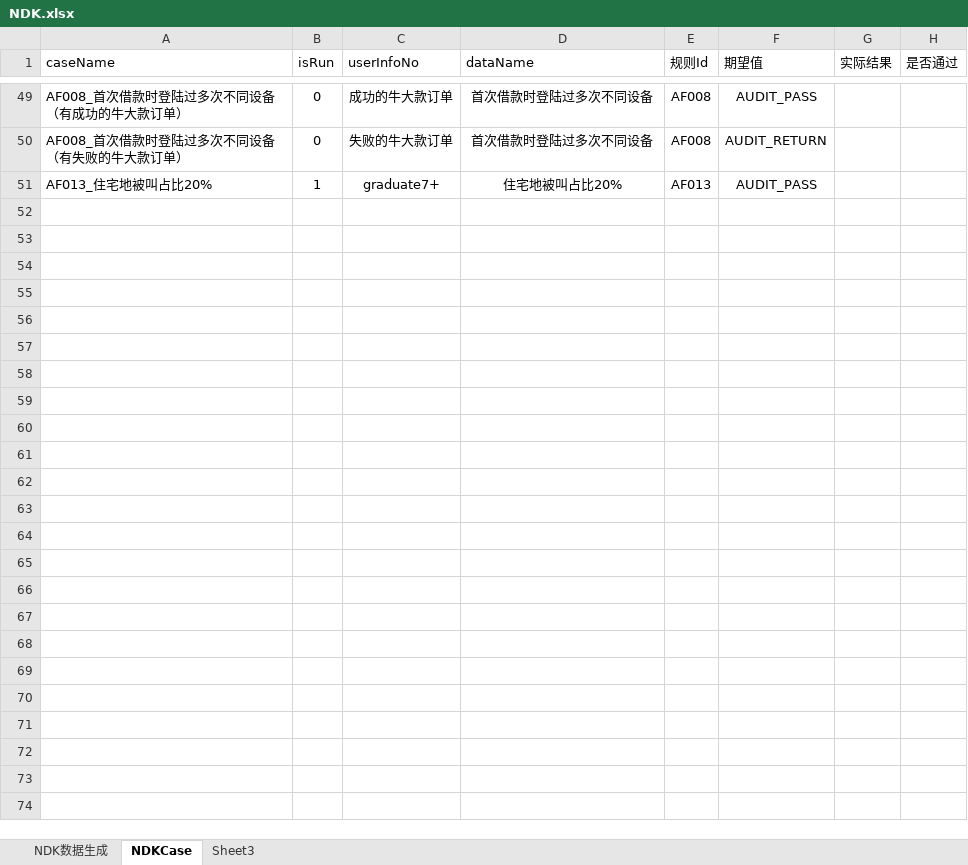
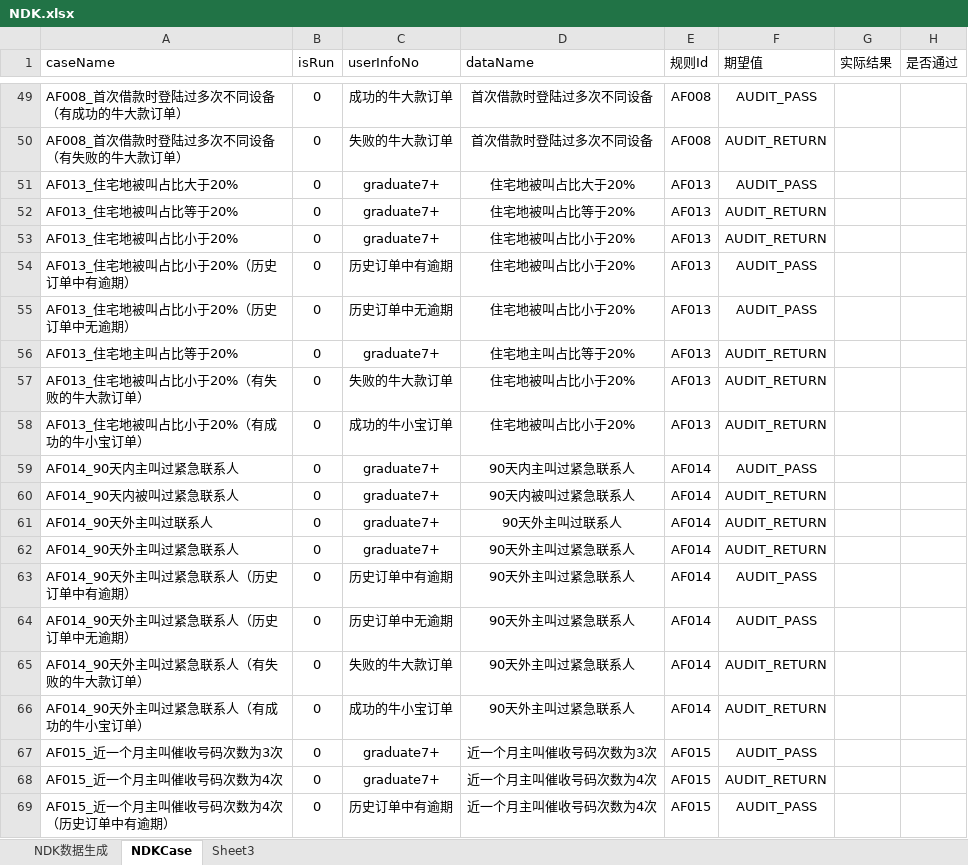
Before and after one commit to JRICHub/ApiTest, an Excel workbook: NDK.xlsx, sheet NDKCase, drawn as a sheet; only a part is shown, gaps mark what is left out; values as stored, in another font and other column widths than the file's, no borders; the diff covers the shown part only; the diff names each change by its address in the sheet, - before the commit and + after, or states it on an @@ line.

```diff
--- a/NDK.xlsx (sheet NDKCase)
+++ b/NDK.xlsx (sheet NDKCase)
-A51 (caseName): AF013_住宅地被叫占比20%
+A51 (caseName): AF013_住宅地被叫占比大于20%
-B51 (isRun): 1
+B51 (isRun): 0
-D51 (dataName): 住宅地被叫占比20%
+D51 (dataName): 住宅地被叫占比大于20%
+row 52: AF013_住宅地被叫占比等于20% | 0 | graduate7+ | 住宅地被叫占比等于20% | AF013 | AUDIT_RETURN
+row 53: AF013_住宅地被叫占比小于20% | 0 | graduate7+ | 住宅地被叫占比小于20% | AF013 | AUDIT_RETURN
+row 54: AF013_住宅地被叫占比小于20%（历史订单中有逾期） | 0 | 历史订单中有逾期 | 住宅地被叫占比小于20% | AF013 | AUDIT_PASS
+row 55: AF013_住宅地被叫占比小于20%（历史订单中无逾期） | 0 | 历史订单中无逾期 | 住宅地被叫占比小于20% | AF013 | AUDIT_PASS
+row 56: AF013_住宅地主叫占比等于20% | 0 | graduate7+ | 住宅地主叫占比等于20% | AF013 | AUDIT_RETURN
+row 57: AF013_住宅地被叫占比小于20%（有失败的牛大款订单） | 0 | 失败的牛大款订单 | 住宅地被叫占比小于20% | AF013 | AUDIT_RETURN
+row 58: AF013_住宅地被叫占比小于20%（有成功的牛小宝订单） | 0 | 成功的牛小宝订单 | 住宅地被叫占比小于20% | AF013 | AUDIT_RETURN
+row 59: AF014_90天内主叫过紧急联系人 | 0 | graduate7+ | 90天内主叫过紧急联系人 | AF014 | AUDIT_PASS
+row 60: AF014_90天内被叫过紧急联系人 | 0 | graduate7+ | 90天内被叫过紧急联系人 | AF014 | AUDIT_RETURN
+row 61: AF014_90天外主叫过联系人 | 0 | graduate7+ | 90天外主叫过联系人 | AF014 | AUDIT_RETURN
+row 62: AF014_90天外主叫过紧急联系人 | 0 | graduate7+ | 90天外主叫过紧急联系人 | AF014 | AUDIT_RETURN
+row 63: AF014_90天外主叫过紧急联系人（历史订单中有逾期） | 0 | 历史订单中有逾期 | 90天外主叫过紧急联系人 | AF014 | AUDIT_PASS
+row 64: AF014_90天外主叫过紧急联系人（历史订单中无逾期） | 0 | 历史订单中无逾期 | 90天外主叫过紧急联系人 | AF014 | AUDIT_PASS
+row 65: AF014_90天外主叫过紧急联系人（有失败的牛大款订单） | 0 | 失败的牛大款订单 | 90天外主叫过紧急联系人 | AF014 | AUDIT_RETURN
+row 66: AF014_90天外主叫过紧急联系人（有成功的牛小宝订单） | 0 | 成功的牛小宝订单 | 90天外主叫过紧急联系人 | AF014 | AUDIT_RETURN
+row 67: AF015_近一个月主叫催收号码次数为3次 | 0 | graduate7+ | 近一个月主叫催收号码次数为3次 | AF015 | AUDIT_PASS
+row 68: AF015_近一个月主叫催收号码次数为4次 | 0 | graduate7+ | 近一个月主叫催收号码次数为4次 | AF015 | AUDIT_RETURN
+row 69: AF015_近一个月主叫催收号码次数为4次（历史订单中有逾期） | 0 | 历史订单中有逾期 | 近一个月主叫催收号码次数为4次 | AF015 | AUDIT_PASS
```
Also changed, not shown: 9 added rows and 1 edited cell elsewhere in this sheet, sheet NDK数据生成, 10 other files.
